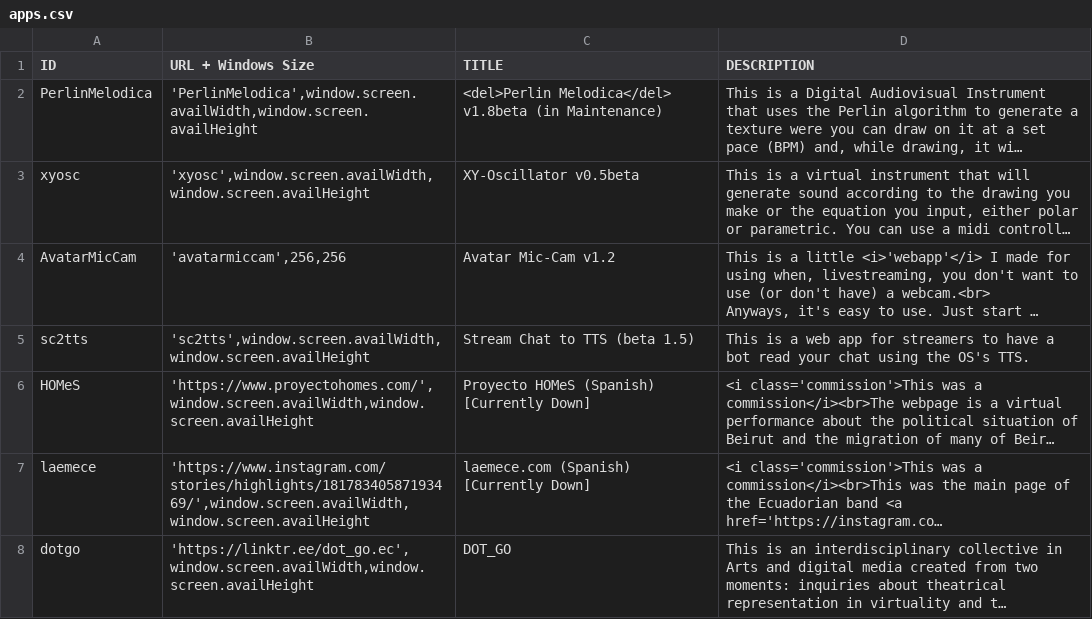
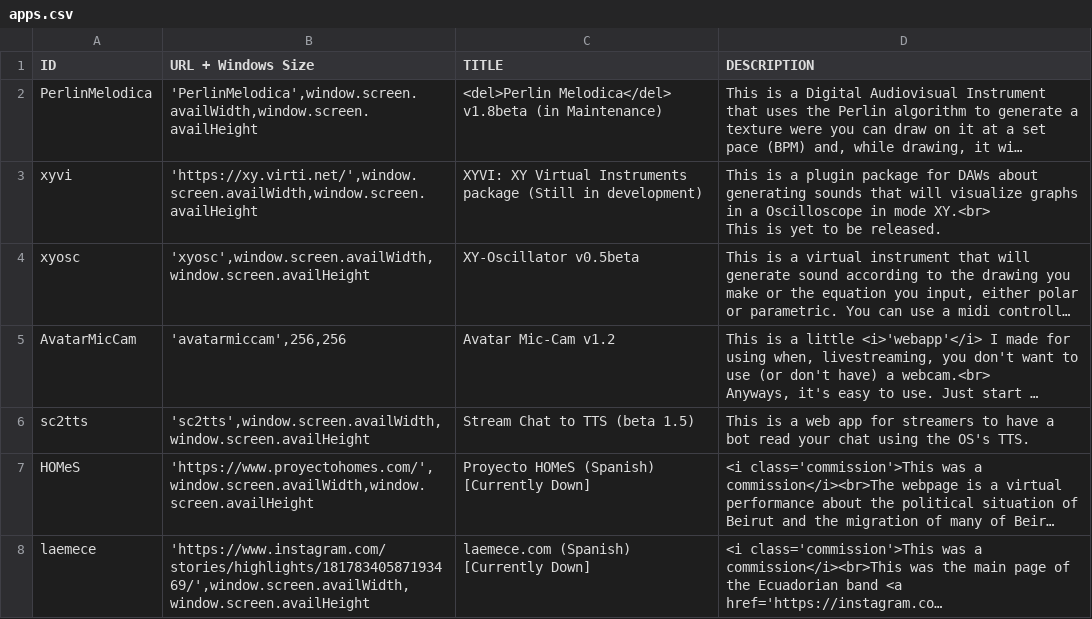
Before and after one commit to joex92/webapps-site, a CSV file: apps.csv, drawn as a sheet; only a part is shown; the shorter side is filled out with more unchanged rows; long unchanged cells end in …; ↵ is a line break in a cell; the diff names each change by its address in the sheet, - before the commit and + after, or states it on an @@ line.

Commit message:
added more portfolio

```diff
--- a/apps.csv
+++ b/apps.csv
+row 3: xyvi | 'https://xy.virti.net/',window.screen.availWidth,window.screen.availHeight | XYVI: XY Virtual Instruments package (Still in development) | This is a plugin package for DAWs about generating sounds that will visualize graphs in a Oscilloscope in mode XY.<br> ↵ This is yet to be released.
```
